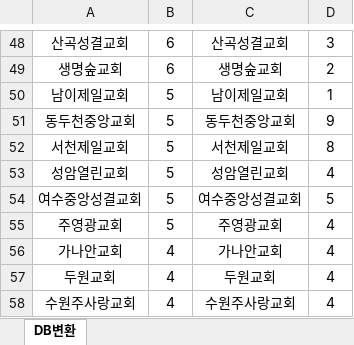
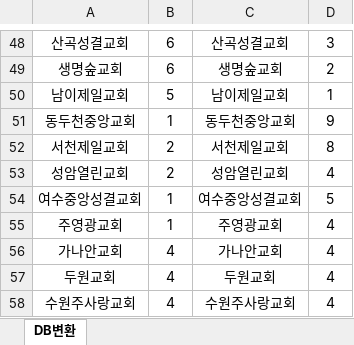
Before and after one commit to LDK1009/V-DAS, an Excel workbook: project/public/file/bulk-input-data.xlsx, sheet DB변환, drawn as a sheet; only a part is shown, gaps mark what is left out; values as stored, in another font and other column widths than the file's, no borders; the diff names each change by its address in the sheet, - before the commit and + after, or states it on an @@ line.

```diff
--- a/project/public/file/bulk-input-data.xlsx (sheet DB변환)
+++ b/project/public/file/bulk-input-data.xlsx (sheet DB변환)
-B51: 5
+B51: 1
-B52:B53: 5
+B52:B53: 2
-B54:B55: 5
+B54:B55: 1
```
Also changed, not shown: 16 other files.
